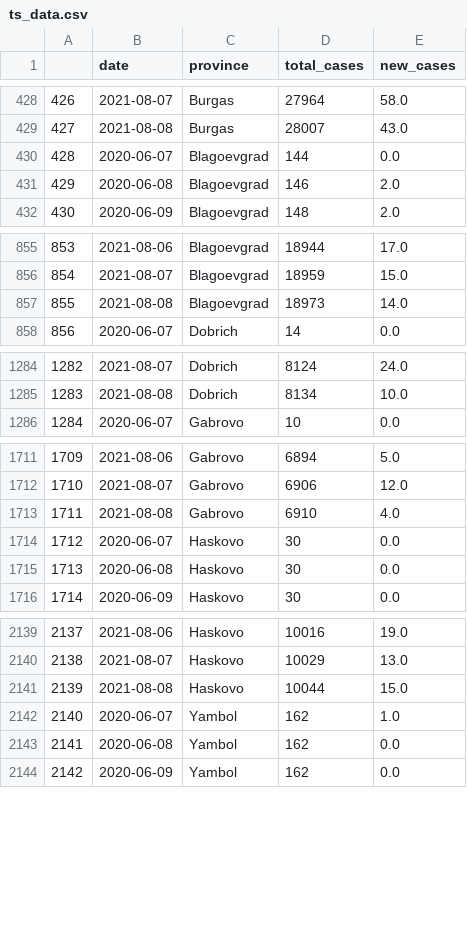
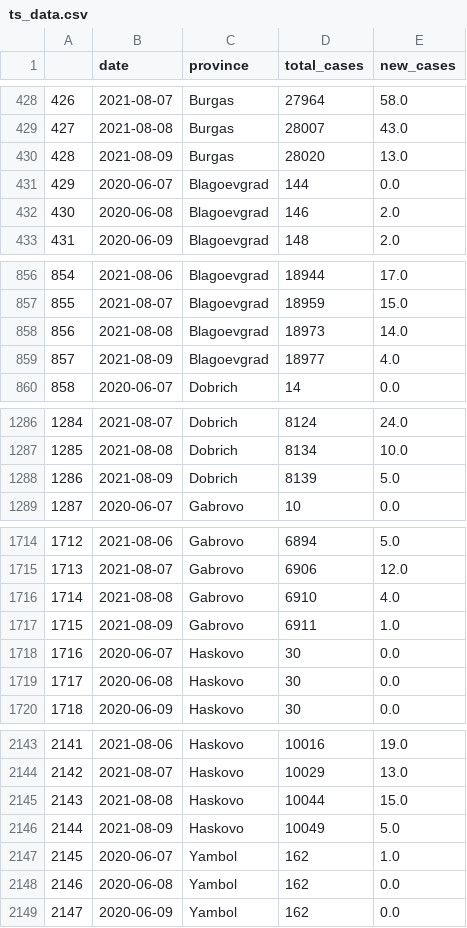
Before and after one commit to svilens/covid-bulgaria, a CSV file: dash_data/ts_data.csv, drawn as a sheet; only a part is shown, gaps mark what is left out; addresses are those after the commit; the diff covers the shown part only; the diff names each change by its address in the sheet, - before the commit and + after, or states it on an @@ line.

```diff
--- a/dash_data/ts_data.csv
+++ b/dash_data/ts_data.csv
+row 430: 428 | 2021-08-09 | Burgas | 28020 | 13.0
@@ column A renumbered between rows 431 and 12012 @@
+row 859: 857 | 2021-08-09 | Blagoevgrad | 18977 | 4.0
+row 1288: 1286 | 2021-08-09 | Dobrich | 8139 | 5.0
+row 1717: 1715 | 2021-08-09 | Gabrovo | 6911 | 1.0
+row 2146: 2144 | 2021-08-09 | Haskovo | 10049 | 5.0
```
Also changed, not shown: 23 added rows elsewhere in this file, dash_data/r0_provinces_original.csv, dash_data/r0_provinces_r0.csv, 12 other files.
